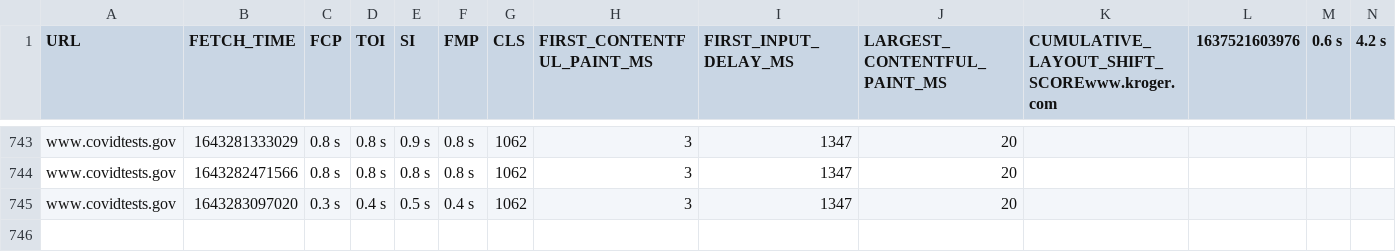
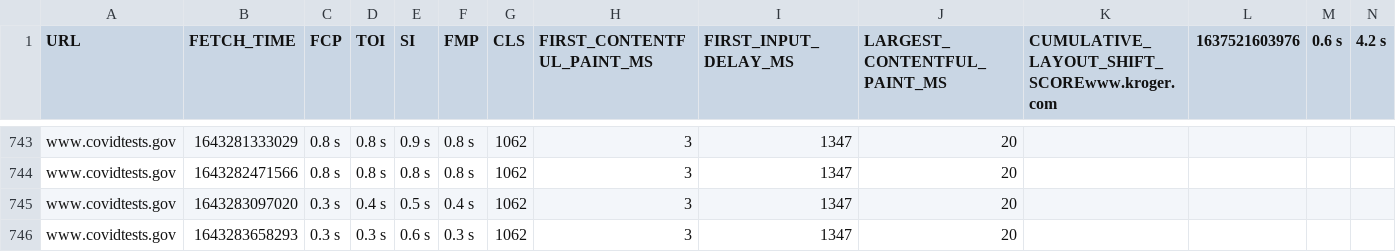
Before and after one commit to QAInsights/Black-Friday-Performance-Testing, a CSV file: results.csv, drawn as a sheet; only a part is shown, gaps mark what is left out; rows hold the shown columns only; the diff names each change by its address in the sheet, - before the commit and + after, or states it on an @@ line.

Commit message:
Updated the results

```diff
--- a/results.csv
+++ b/results.csv
+row 746: www.covidtests.gov | 1643283658293 | 0.3 s | 0.3 s | 0.6 s | 0.3 s | 1062 | 3 | 1347 | 20
```
